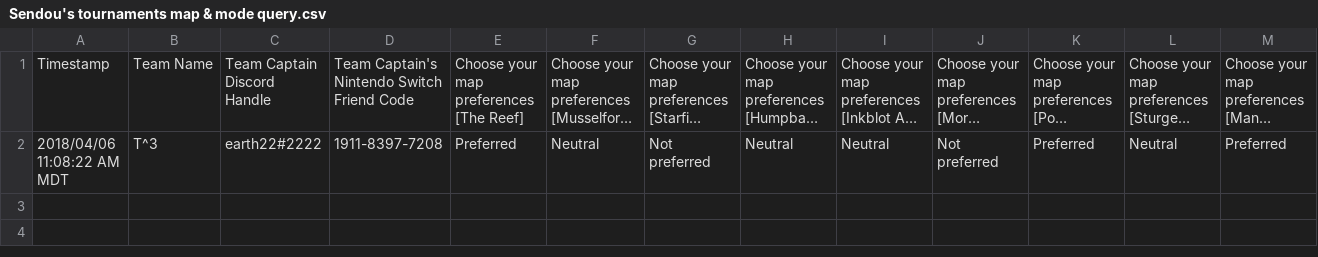
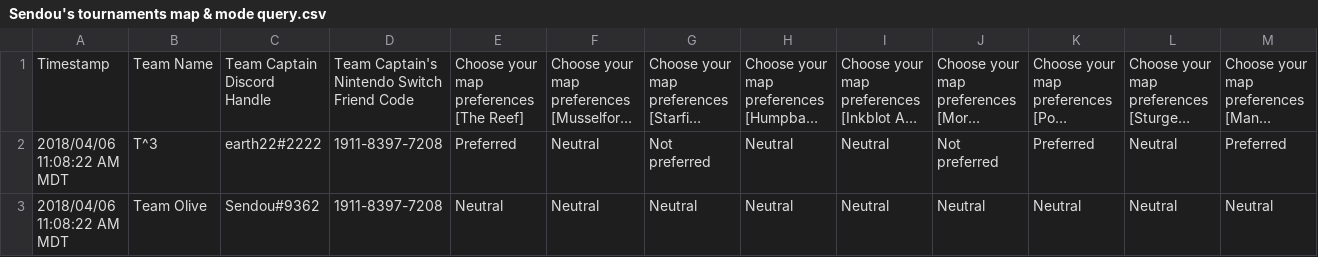
Before and after one commit to the-real-cleenex/splatchmaker, a CSV file: Sendou's tournaments map & mode query.csv, drawn as a sheet; only a part is shown; long unchanged cells end in …; rows hold the shown columns only; the diff names each change by its address in the sheet, - before the commit and + after, or states it on an @@ line.

```diff
--- a/Sendou's tournaments map & mode query.csv
+++ b/Sendou's tournaments map & mode query.csv
+row 3: 2018/04/06 11:08:22 AM MDT | Team Olive | Sendou#9362 | 1911-8397-7208 | Neutral | Neutral | Neutral | Neutral | Neutral | Neutral | Neutral | Neutral | Neutral
```
Also changed, not shown: 2 other files.
